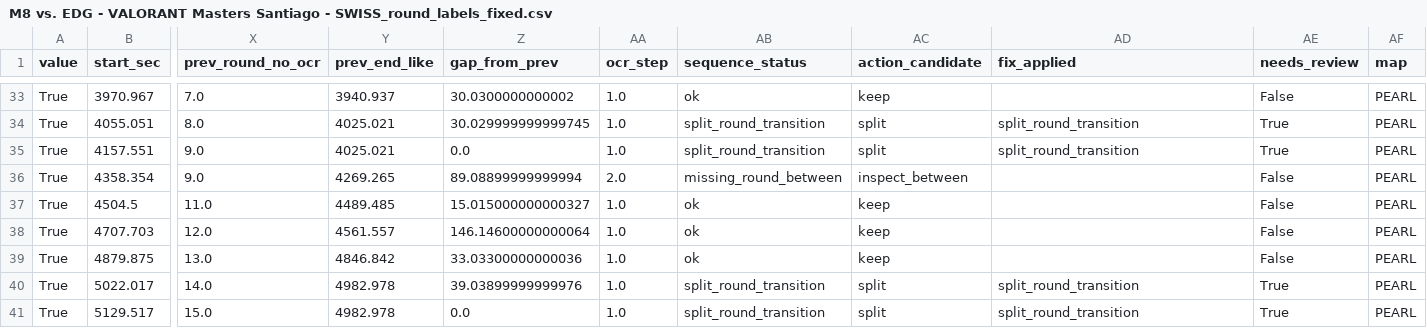
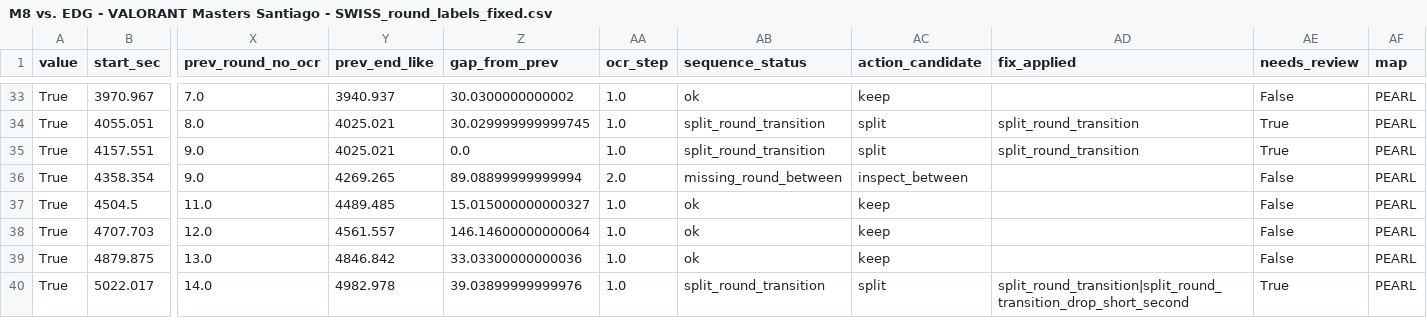
Before and after one commit to ryo42164/valorant-, a CSV file: data/processed/round_labels/M8 vs. EDG - VALORANT Masters Santiago - SWISS_round_labels_fixed.csv, drawn as a sheet; only a part is shown, gaps mark what is left out; rows hold the shown columns only; the diff covers the shown part only; the diff names each change by its address in the sheet, - before the commit and + after, or states it on an @@ line.

```diff
--- a/data/processed/round_labels/M8 vs. EDG - VALORANT Masters Santiago - SWISS_round_labels_fixed.csv
+++ b/data/processed/round_labels/M8 vs. EDG - VALORANT Masters Santiago - SWISS_round_labels_fixed.csv
-AD40 (fix_applied): split_round_transition
+AD40 (fix_applied): split_round_transition|split_round_transition_drop_short_second
-row 41: True | 5129.517 | 15.0 | 4982.978 | 0.0 | 1.0 | split_round_transition | split | split_round_transition | True | PEARL
```
Also changed, not shown: 5 edited cells elsewhere in this file, data/processed/round_labels/M8 vs. EDG - VALORANT Masters Santiago - SWISS_round_labels_fix_log.csv, 4 other files.
